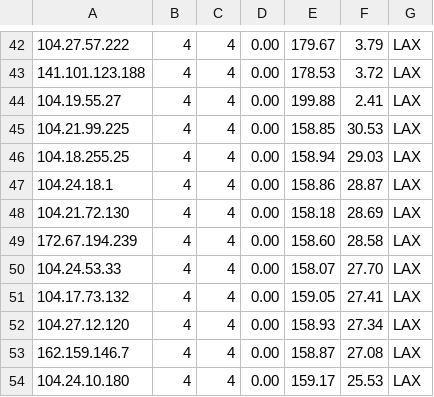
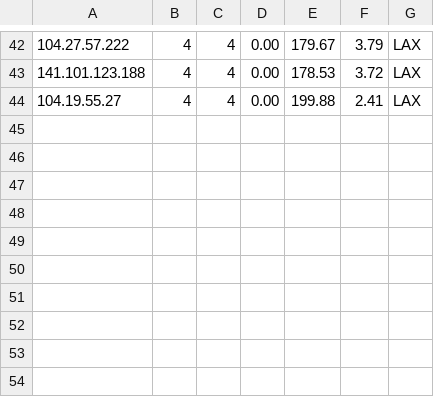
Before and after one commit to Chappie743/WorkerVless2sub, a CSV file: history.csv, drawn as a sheet; only a part is shown, gaps mark what is left out.

```diff
--- a/history.csv
+++ b/history.csv
@@ -44,11 +44 @@
 104.19.55.27,4,4,0.00,199.88,2.41,LAX
-104.21.99.225,4,4,0.00,158.85,30.53,LAX
-104.18.255.25,4,4,0.00,158.94,29.03,LAX
-104.24.18.1,4,4,0.00,158.86,28.87,LAX
-104.21.72.130,4,4,0.00,158.18,28.69,LAX
-172.67.194.239,4,4,0.00,158.60,28.58,LAX
-104.24.53.33,4,4,0.00,158.07,27.70,LAX
-104.17.73.132,4,4,0.00,159.05,27.41,LAX
-104.27.12.120,4,4,0.00,158.93,27.34,LAX
-162.159.146.7,4,4,0.00,158.87,27.08,LAX
-104.24.10.180,4,4,0.00,159.17,25.53,LAX
```
